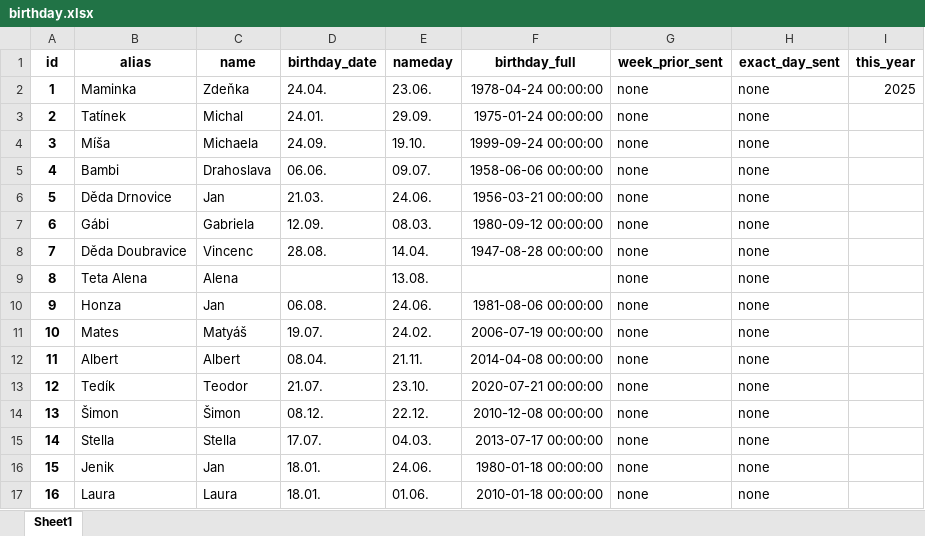
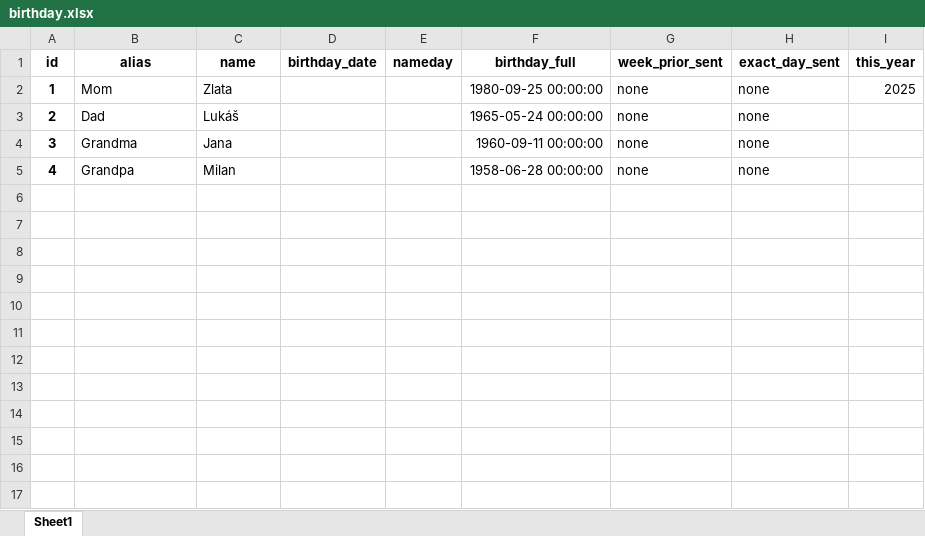
Before and after one commit to IngAmbi/Projects, an Excel workbook: Birthday reminder/birthday.xlsx, sheet Sheet1, drawn as a sheet; only a part is shown; values as stored, in another font and other column widths than the file's, no borders; the diff covers the shown part only; the diff names each change by its address in the sheet, - before the commit and + after, or states it on an @@ line.

```diff
--- a/Birthday reminder/birthday.xlsx (sheet Sheet1)
+++ b/Birthday reminder/birthday.xlsx (sheet Sheet1)
-B2 (alias): Maminka
+B2 (alias): Mom
-C2 (name): Zdeňka
+C2 (name): Zlata
-D2 (birthday_date): 24.04.
+D2 (birthday_date): (empty)
-E2 (nameday): 23.06.
+E2 (nameday): (empty)
-F2 (birthday_full): 1978-04-24 00:00:00
+F2 (birthday_full): 1980-09-25 00:00:00
-B3 (alias): Tatínek
+B3 (alias): Dad
-C3 (name): Michal
+C3 (name): Lukáš
-D3 (birthday_date): 24.01.
+D3 (birthday_date): (empty)
-E3 (nameday): 29.09.
+E3 (nameday): (empty)
-F3 (birthday_full): 1975-01-24 00:00:00
+F3 (birthday_full): 1965-05-24 00:00:00
-B4 (alias): Míša
+B4 (alias): Grandma
-C4 (name): Michaela
+C4 (name): Jana
-D4 (birthday_date): 24.09.
+D4 (birthday_date): (empty)
-E4 (nameday): 19.10.
+E4 (nameday): (empty)
-F4 (birthday_full): 1999-09-24 00:00:00
+F4 (birthday_full): 1960-09-11 00:00:00
-B5 (alias): Bambi
+B5 (alias): Grandpa
-C5 (name): Drahoslava
+C5 (name): Milan
-D5 (birthday_date): 06.06.
+D5 (birthday_date): (empty)
-E5 (nameday): 09.07.
+E5 (nameday): (empty)
-F5 (birthday_full): 1958-06-06 00:00:00
+F5 (birthday_full): 1958-06-28 00:00:00
-row 6: 5 | Děda Drnovice | Jan | 21.03. | 24.06. | 1956-03-21 00:00:00 | none | none
-row 7: 6 | Gábi | Gabriela | 12.09. | 08.03. | 1980-09-12 00:00:00 | none | none
-row 8: 7 | Děda Doubravice | Vincenc | 28.08. | 14.04. | 1947-08-28 00:00:00 | none | none
-row 9: 8 | Teta Alena | Alena |  | 13.08. |  | none | none
-row 10: 9 | Honza | Jan | 06.08. | 24.06. | 1981-08-06 00:00:00 | none | none
-row 11: 10 | Mates | Matyáš | 19.07. | 24.02. | 2006-07-19 00:00:00 | none | none
-row 12: 11 | Albert | Albert | 08.04. | 21.11. | 2014-04-08 00:00:00 | none | none
-row 13: 12 | Tedík | Teodor | 21.07. | 23.10. | 2020-07-21 00:00:00 | none | none
-row 14: 13 | Šimon | Šimon | 08.12. | 22.12. | 2010-12-08 00:00:00 | none | none
-row 15: 14 | Stella | Stella | 17.07. | 04.03. | 2013-07-17 00:00:00 | none | none
-row 16: 15 | Jenik | Jan | 18.01. | 24.06. | 1980-01-18 00:00:00 | none | none
-row 17: 16 | Laura | Laura | 18.01. | 01.06. | 2010-01-18 00:00:00 | none | none
```
Also changed, not shown: 11 removed rows elsewhere in this sheet, 3 other files.
